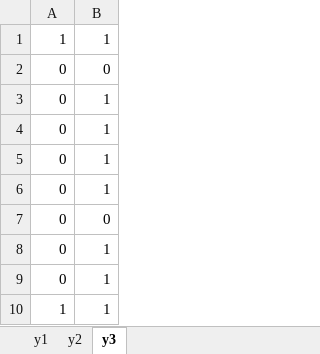
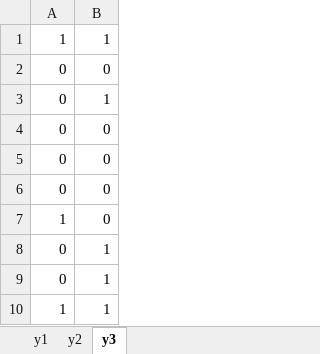
Before and after one commit to shandilya1998/OResearch, an Excel workbook: assets/generated/model3/CustomerVehicleTripMap.xlsx, sheet y3, drawn as a sheet; values as stored, in another font and other column widths than the file's, no borders; removed rows and columns are numbered as before the commit, all else as after; the diff names each change by its address in the sheet, - before the commit and + after, or states it on an @@ line.

```diff
--- a/assets/generated/model3/CustomerVehicleTripMap.xlsx (sheet y3)
+++ b/assets/generated/model3/CustomerVehicleTripMap.xlsx (sheet y3)
-row 4: 0 | 1
-row 5: 0 | 1
-row 6: 0 | 1
+row 5: 0 | 0
+row 6: 0 | 0
+row 7: 1 | 0
```
Also changed, not shown: sheet y1, sheet y2, assets/generated/model3/ArrivalAtCustomerTime.xlsx, assets/generated/model3/DeliverySequence.xlsx, 14 other files.
